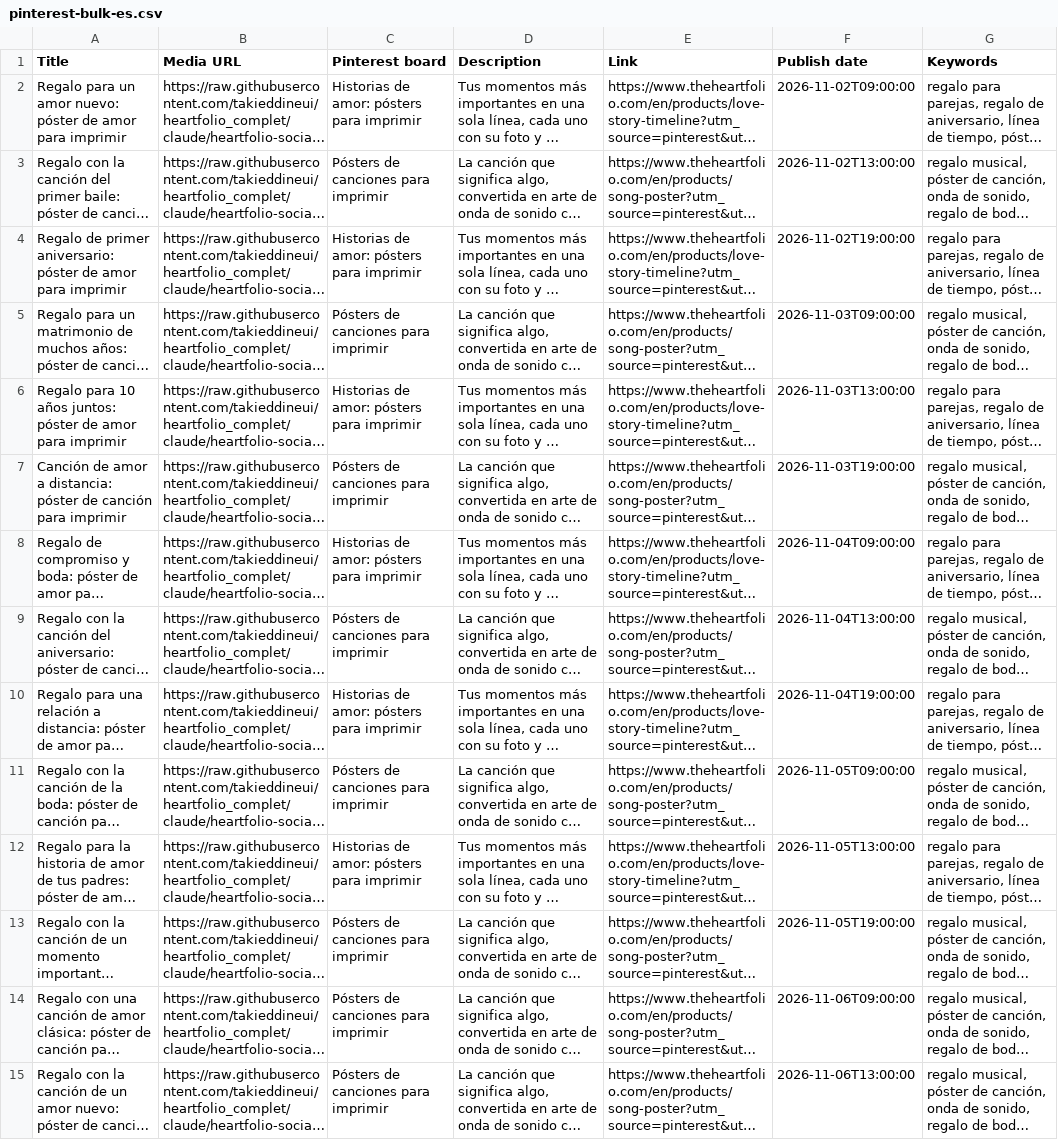
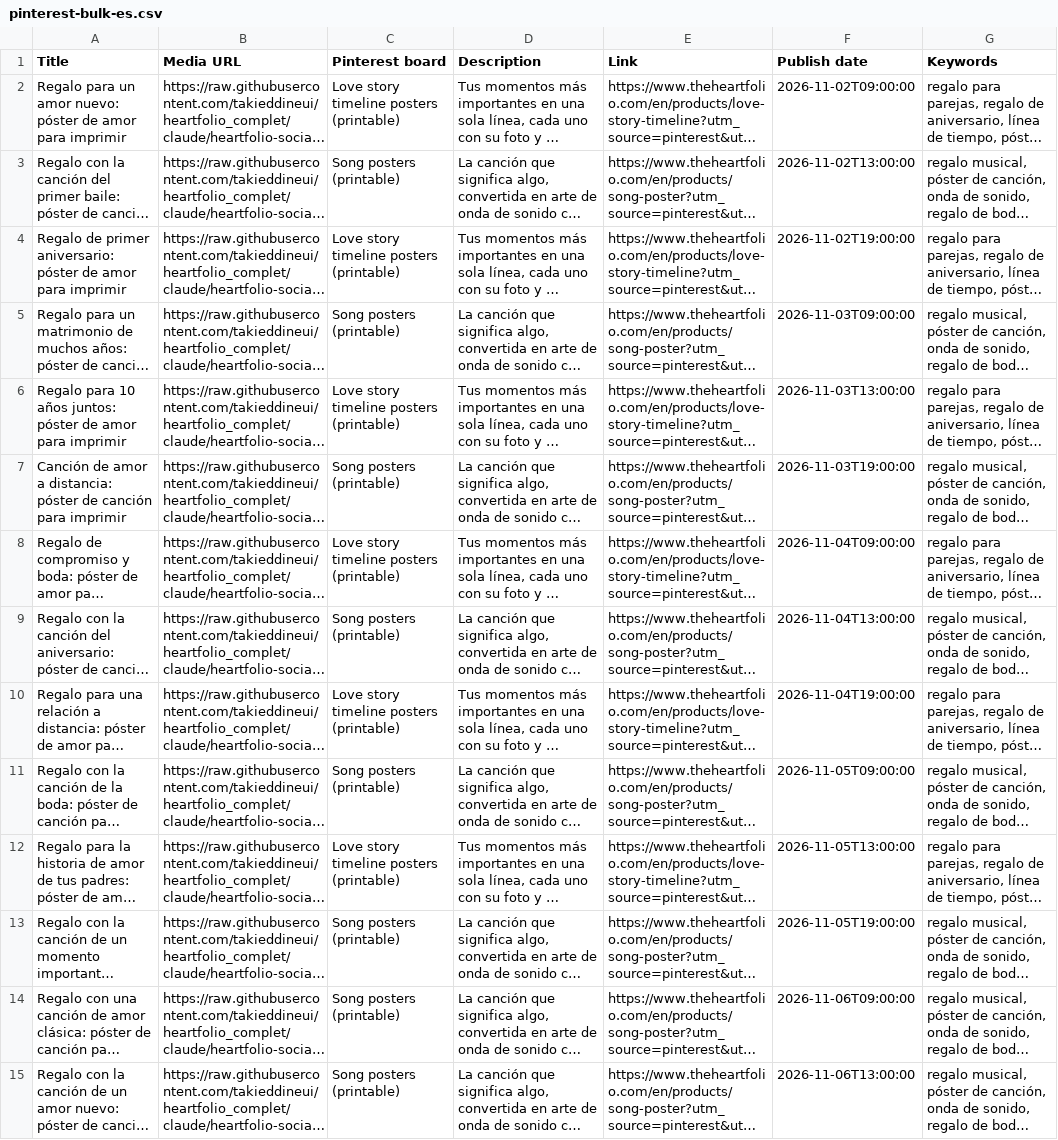
Before and after one commit to takieddineui/heartfolio_complet, a CSV file: heartfolio-mockup-library/pinterest/pinterest-bulk-es.csv, drawn as a sheet; only a part is shown; long unchanged cells end in …; the diff covers the shown part only; the diff names each change by its address in the sheet, - before the commit and + after, or states it on an @@ line.

```diff
--- a/heartfolio-mockup-library/pinterest/pinterest-bulk-es.csv
+++ b/heartfolio-mockup-library/pinterest/pinterest-bulk-es.csv
-C2 (Pinterest board): Historias de amor: pósters para imprimir
+C2 (Pinterest board): Love story timeline posters (printable)
-C3 (Pinterest board): Pósters de canciones para imprimir
+C3 (Pinterest board): Song posters (printable)
-C4 (Pinterest board): Historias de amor: pósters para imprimir
+C4 (Pinterest board): Love story timeline posters (printable)
-C5 (Pinterest board): Pósters de canciones para imprimir
+C5 (Pinterest board): Song posters (printable)
-C6 (Pinterest board): Historias de amor: pósters para imprimir
+C6 (Pinterest board): Love story timeline posters (printable)
-C7 (Pinterest board): Pósters de canciones para imprimir
+C7 (Pinterest board): Song posters (printable)
-C8 (Pinterest board): Historias de amor: pósters para imprimir
+C8 (Pinterest board): Love story timeline posters (printable)
-C9 (Pinterest board): Pósters de canciones para imprimir
+C9 (Pinterest board): Song posters (printable)
-C10 (Pinterest board): Historias de amor: pósters para imprimir
+C10 (Pinterest board): Love story timeline posters (printable)
-C11 (Pinterest board): Pósters de canciones para imprimir
+C11 (Pinterest board): Song posters (printable)
-C12 (Pinterest board): Historias de amor: pósters para imprimir
+C12 (Pinterest board): Love story timeline posters (printable)
-C13:C15 (Pinterest board): Pósters de canciones para imprimir
+C13:C15 (Pinterest board): Song posters (printable)
```
Also changed, not shown: 28 edited cells elsewhere in this file, heartfolio-mockup-library/pinterest/pinterest-bulk-ar.csv, heartfolio-mockup-library/pinterest/pinterest-bulk-fr.csv, 5 other files.
